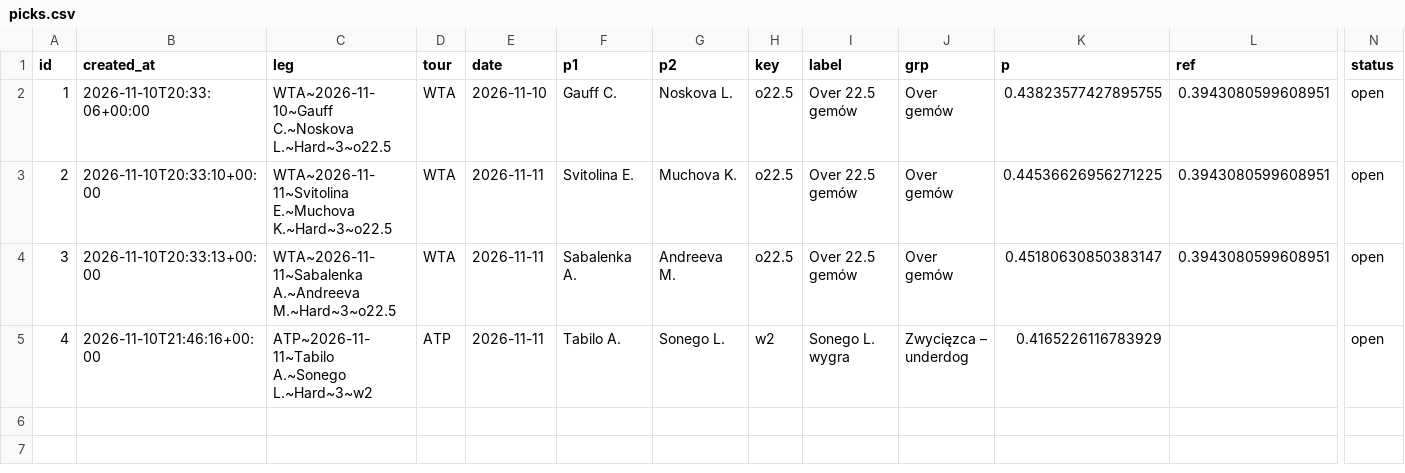
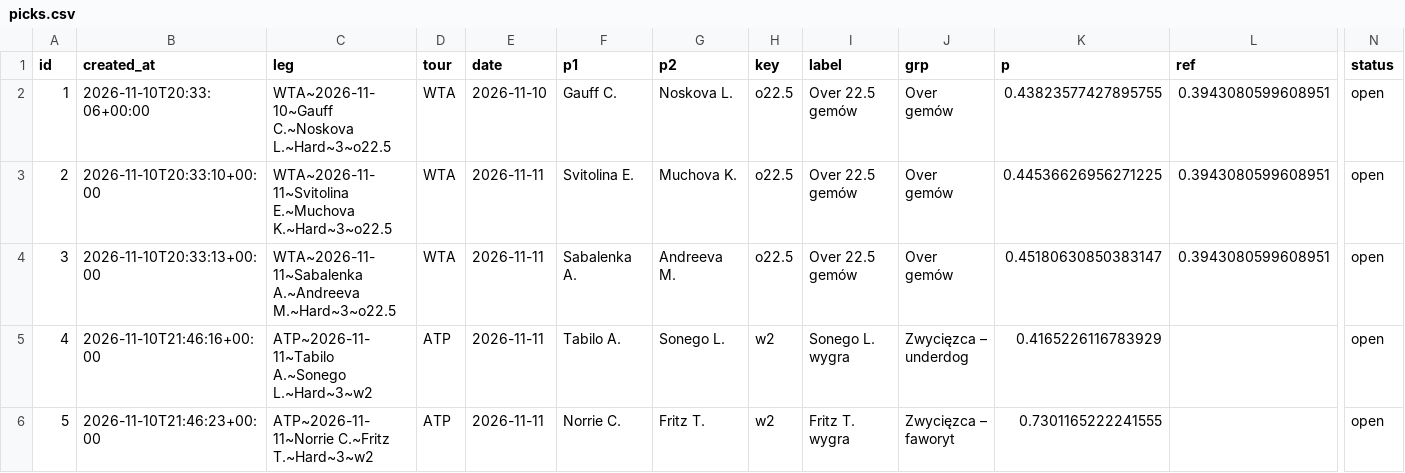
Before and after one commit to safe-n/flask-football-app, a CSV file: tennis/picks.csv, drawn as a sheet; only a part is shown, gaps mark what is left out; rows hold the shown columns only; the diff names each change by its address in the sheet, - before the commit and + after, or states it on an @@ line.

Commit message:
tennis picks: 5 typów

```diff
--- a/tennis/picks.csv
+++ b/tennis/picks.csv
+row 6: 5 | 2026-11-10T21:46:23+00:00 | ATP~2026-11-11~Norrie C.~Fritz T.~Hard~3~w2 | ATP | 2026-11-11 | Norrie C. | Fritz T. | w2 | Fritz T. wygra | Zwycięzca – faworyt | 0.7301165222241555 |  | open
```
